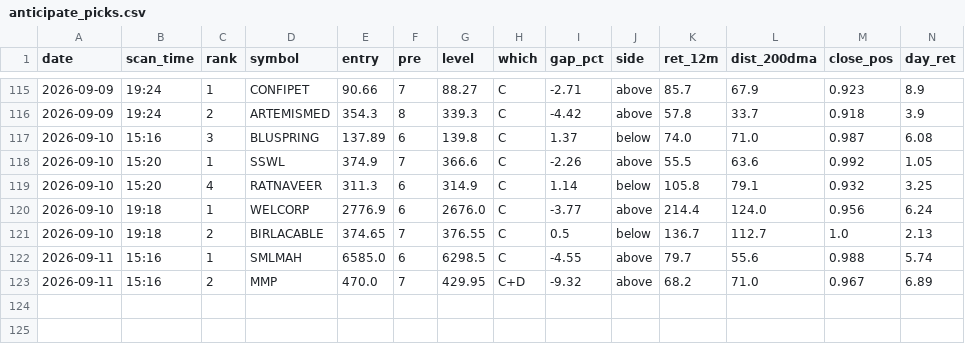
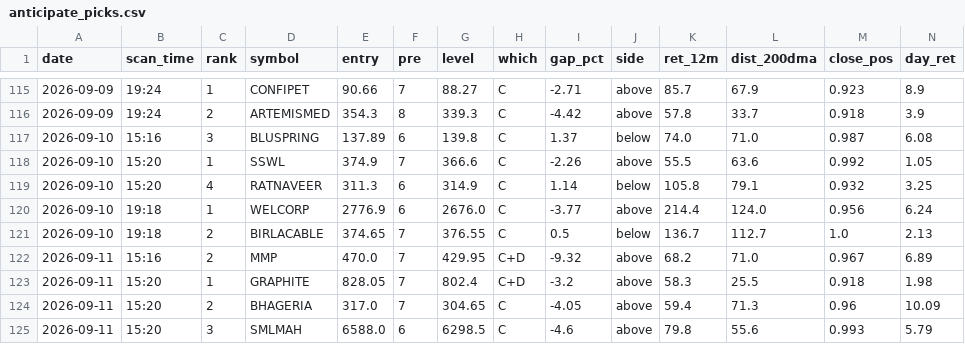
Before and after one commit to atikhalde/weekly, a CSV file: anticipate_picks.csv, drawn as a sheet; only a part is shown, gaps mark what is left out; removed rows and columns are numbered as before the commit, all else as after; rows hold the shown columns only; the diff names each change by its address in the sheet, - before the commit and + after, or states it on an @@ line.

```diff
--- a/anticipate_picks.csv
+++ b/anticipate_picks.csv
-row 122: 2026-09-11 | 15:16 | 1 | SMLMAH | 6585.0 | 6 | 6298.5 | C | -4.55 | above | 79.7 | 55.6 | 0.988 | 5.74
+row 123: 2026-09-11 | 15:20 | 1 | GRAPHITE | 828.05 | 7 | 802.4 | C+D | -3.2 | above | 58.3 | 25.5 | 0.918 | 1.98
+row 124: 2026-09-11 | 15:20 | 2 | BHAGERIA | 317.0 | 7 | 304.65 | C | -4.05 | above | 59.4 | 71.3 | 0.96 | 10.09
+row 125: 2026-09-11 | 15:20 | 3 | SMLMAH | 6588.0 | 6 | 6298.5 | C | -4.6 | above | 79.8 | 55.6 | 0.993 | 5.79
```
Also changed, not shown: 2 other files.
